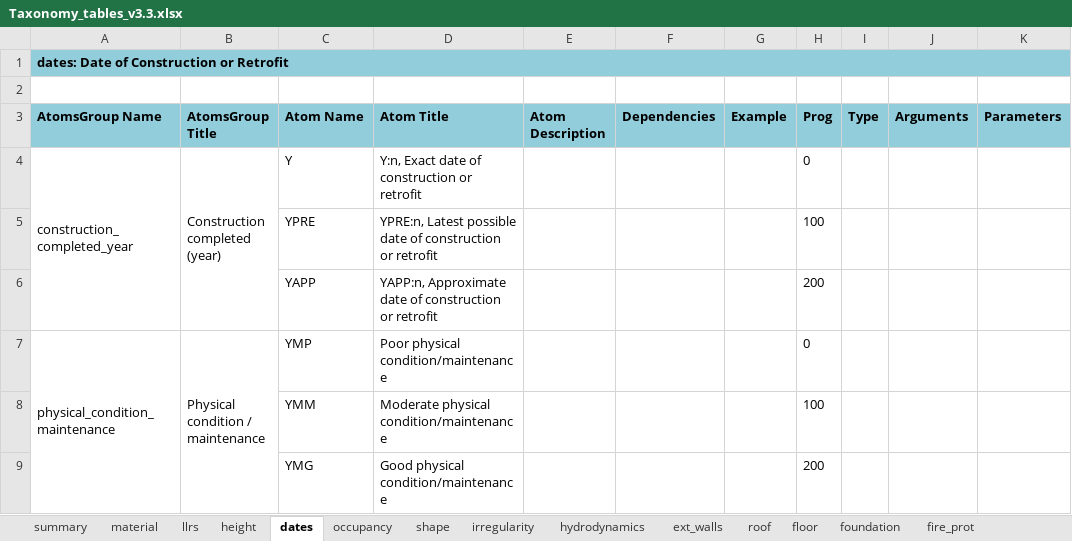
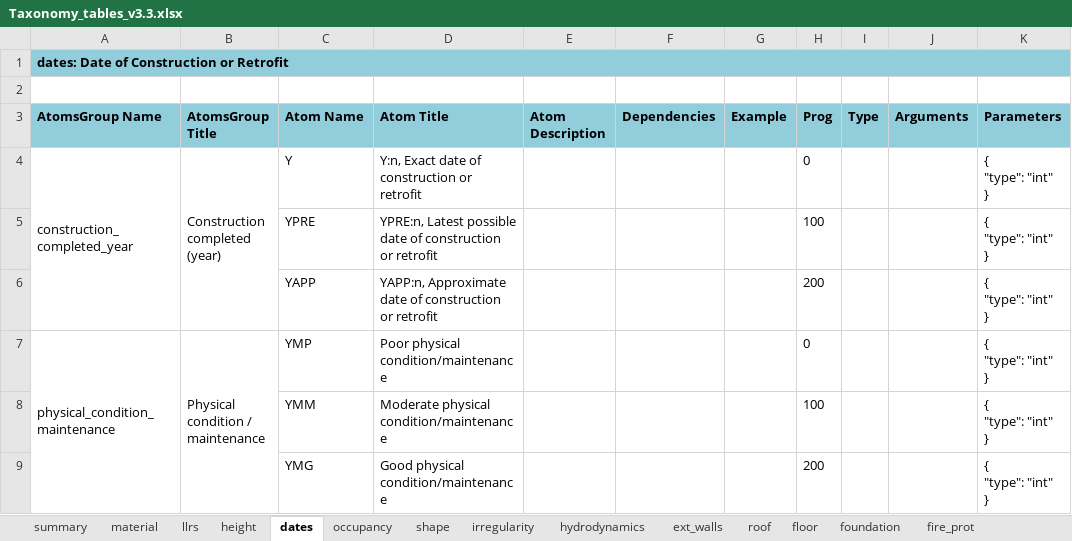
Before and after one commit to gem/gem_taxonomy, an Excel workbook: specs/Taxonomy_tables_v3.3.xlsx, sheet dates, drawn as a sheet; values as stored, in another font and other column widths than the file's, no borders; charts and pictures not drawn; ↵ is a line break in a cell; the diff names each change by its address in the sheet, - before the commit and + after, or states it on an @@ line.

Commit message:
latest updates and name-based Dict elements for 'Attribute' 'AtomsGroup' and 'Atom' elements

```diff
--- a/specs/Taxonomy_tables_v3.3.xlsx (sheet dates)
+++ b/specs/Taxonomy_tables_v3.3.xlsx (sheet dates)
-K4:K9 (Parameters): (empty)
+K4:K9 (Parameters): { ↵ "type": "int" ↵ }
```
Also changed, not shown: sheet summary, sheet height, 2 other files.
